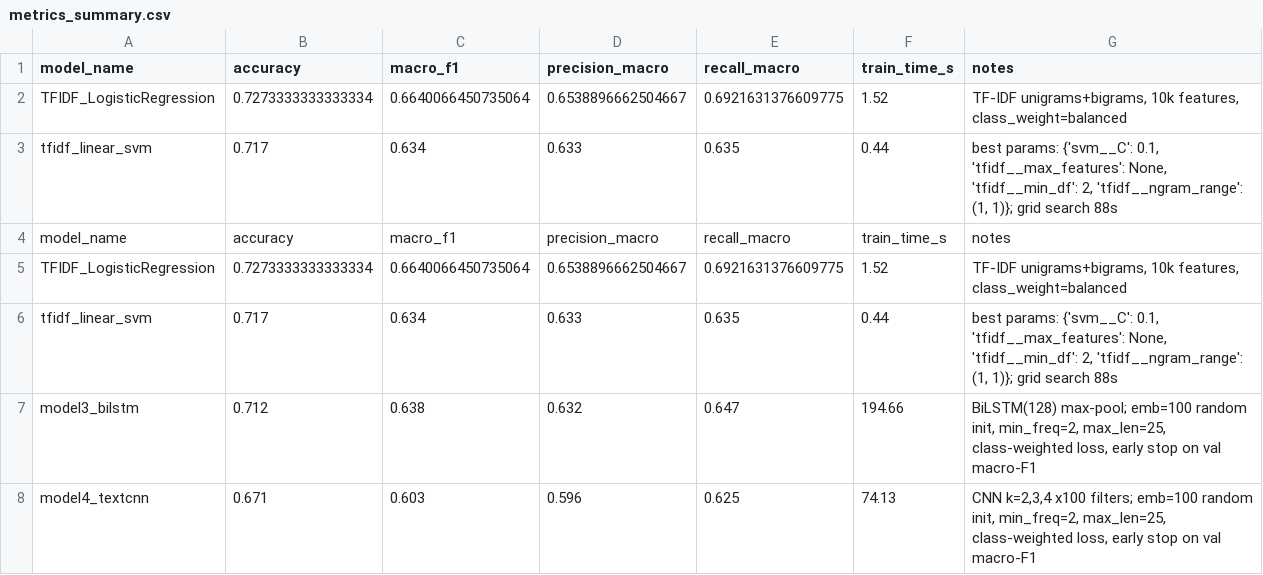
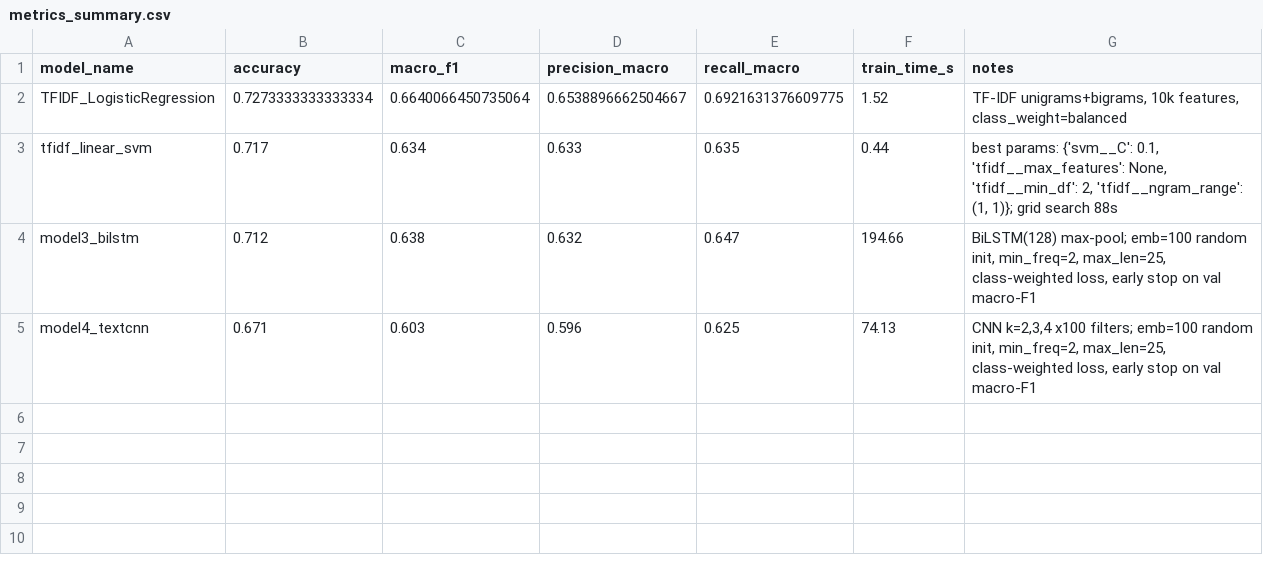
Before and after one commit to 62Laura/vaccine-sentiment-nlp, a CSV file: results/metrics_summary.csv, drawn as a sheet; the diff names each change by its address in the sheet, - before the commit and + after, or states it on an @@ line.

Commit message:
Fix duplicate header in metrics_summary.csv
Removed duplicate header and kept the relevant model metrics.

```diff
--- a/results/metrics_summary.csv
+++ b/results/metrics_summary.csv
-row 4: model_name | accuracy | macro_f1 | precision_macro | recall_macro | train_time_s | notes
-row 5: TFIDF_LogisticRegression | 0.7273333333333334 | 0.6640066450735064 | 0.6538896662504667 | 0.6921631376609775 | 1.52 | TF-IDF unigrams+bigrams, 10k features, class_weight=balanced
-row 6: tfidf_linear_svm | 0.717 | 0.634 | 0.633 | 0.635 | 0.44 | best params: {'svm__C': 0.1, 'tfidf__max_features': None, 'tfidf__min_df': 2, 'tfidf__ngram_range': (1, 1)}; grid search 88s
```
